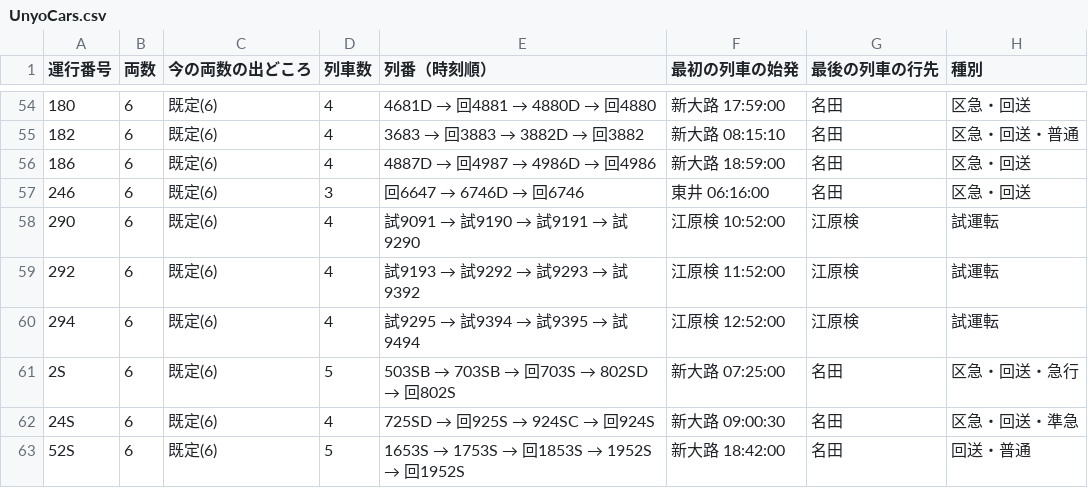
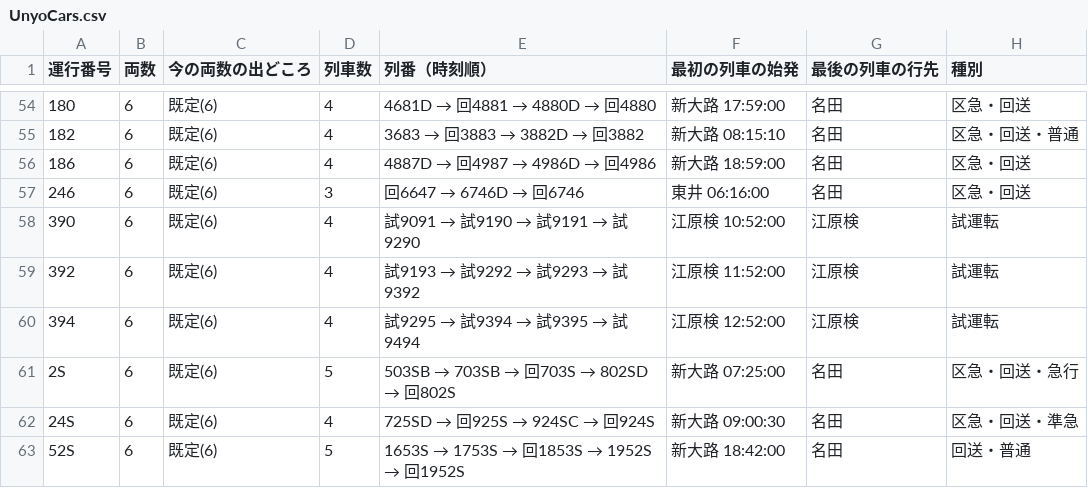
Before and after one commit to gensokyo-kenken/Gokko, a CSV file: Gokko.Server/Data/UnyoCars.csv, drawn as a sheet; only a part is shown, gaps mark what is left out.

```diff
--- a/Gokko.Server/Data/UnyoCars.csv
+++ b/Gokko.Server/Data/UnyoCars.csv
@@ -57,5 +57,5 @@
 246,6,既定(6),3,回6647 → 6746D → 回6746,東井 06:16:00,名田,区急・回送
-290,6,既定(6),4,試9091 → 試9190 → 試9191 → 試9290,江原検 10:52:00,江原検,試運転
-292,6,既定(6),4,試9193 → 試9292 → 試9293 → 試9392,江原検 11:52:00,江原検,試運転
-294,6,既定(6),4,試9295 → 試9394 → 試9395 → 試9494,江原検 12:52:00,江原検,試運転
+390,6,既定(6),4,試9091 → 試9190 → 試9191 → 試9290,江原検 10:52:00,江原検,試運転
+392,6,既定(6),4,試9193 → 試9292 → 試9293 → 試9392,江原検 11:52:00,江原検,試運転
+394,6,既定(6),4,試9295 → 試9394 → 試9395 → 試9494,江原検 12:52:00,江原検,試運転
 2S,6,既定(6),5,503SB → 703SB → 回703S → 802SD → 回802S,新大路 07:25:00,名田,区急・回送・急行
```
Also changed, not shown: 3 other files.
